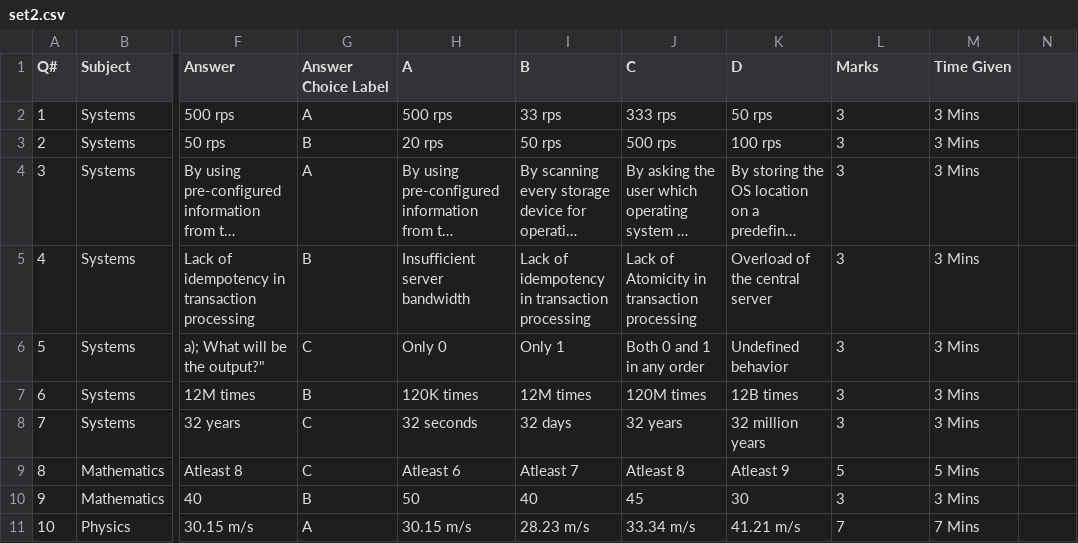
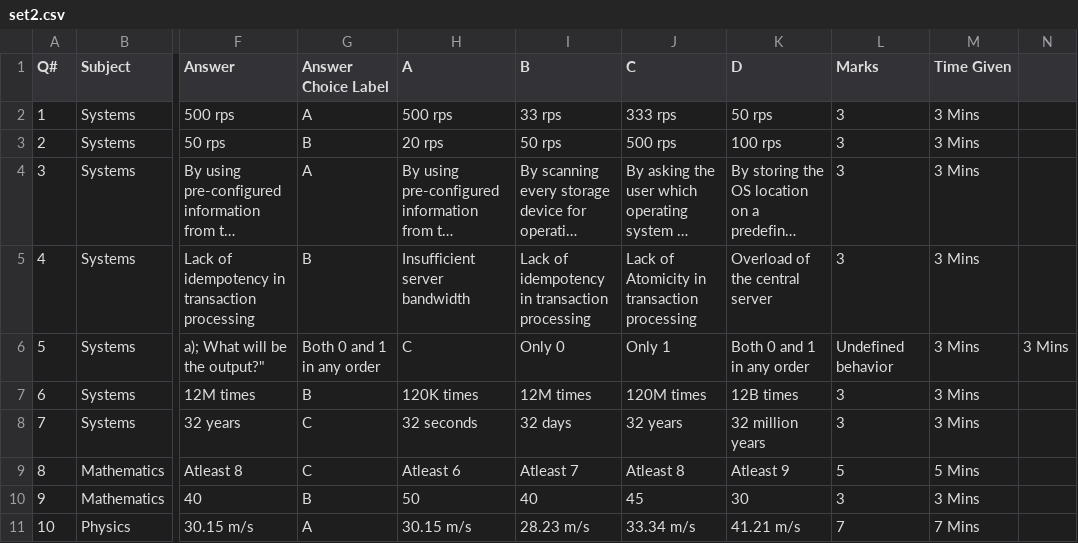
Before and after one commit to Aayushjshah/OCR_OMR_SCORING, a CSV file: answers/set2.csv, drawn as a sheet; only a part is shown, gaps mark what is left out; long unchanged cells end in …; the diff names each change by its address in the sheet, - before the commit and + after, or states it on an @@ line.

Commit message:
feat: answering checks

```diff
--- a/answers/set2.csv
+++ b/answers/set2.csv
-G6 (Answer Choice Label): C
+G6 (Answer Choice Label): Both 0 and 1 in any order
-H6 (A): Only 0
+H6 (A): C
-I6 (B): Only 1
+I6 (B): Only 0
-J6 (C): Both 0 and 1 in any order
+J6 (C): Only 1
-K6 (D): Undefined behavior
+K6 (D): Both 0 and 1 in any order
-L6 (Marks): 3
+L6 (Marks): Undefined behavior
-N6: (empty)
+N6: 3 Mins
```
